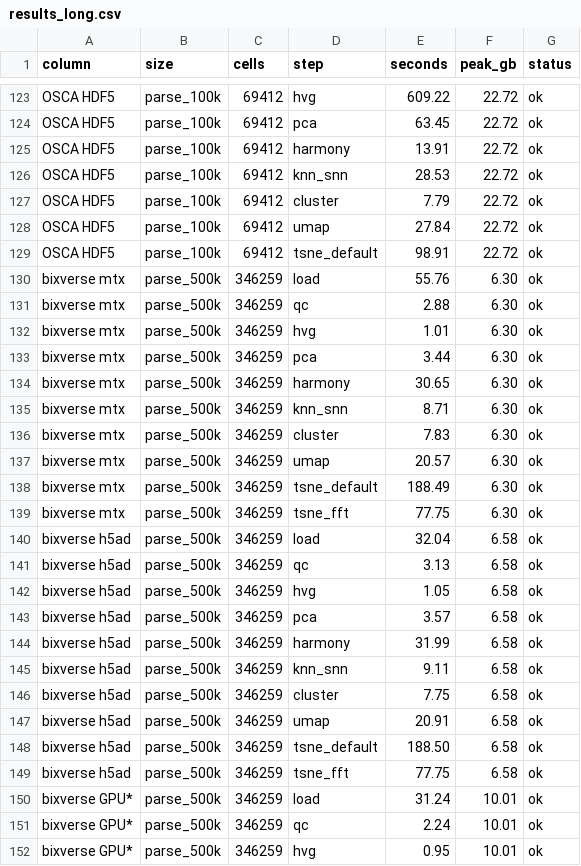
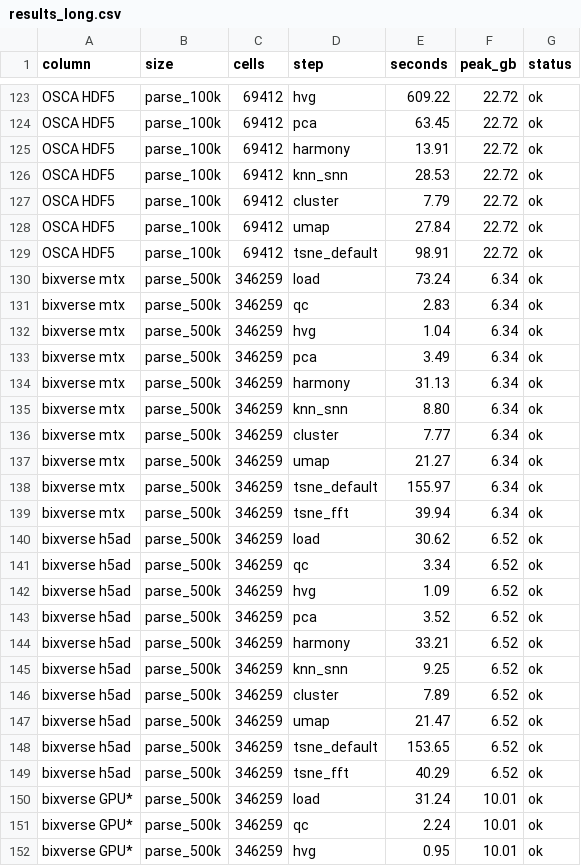
Before and after one commit to GregorLueg/single-cell-benchmark, a CSV file: docs/figures/results_long.csv, drawn as a sheet; only a part is shown, gaps mark what is left out; the diff covers the shown part only.

```diff
--- a/docs/figures/results_long.csv
+++ b/docs/figures/results_long.csv
@@ -129,22 +129,22 @@ OSCA HDF5,parse_100k,69412,umap,27.84,22.72,ok
 OSCA HDF5,parse_100k,69412,tsne_default,98.91,22.72,ok
-bixverse mtx,parse_500k,346259,load,55.76,6.30,ok
-bixverse mtx,parse_500k,346259,qc,2.88,6.30,ok
-bixverse mtx,parse_500k,346259,hvg,1.01,6.30,ok
-bixverse mtx,parse_500k,346259,pca,3.44,6.30,ok
-bixverse mtx,parse_500k,346259,harmony,30.65,6.30,ok
-bixverse mtx,parse_500k,346259,knn_snn,8.71,6.30,ok
-bixverse mtx,parse_500k,346259,cluster,7.83,6.30,ok
-bixverse mtx,parse_500k,346259,umap,20.57,6.30,ok
-bixverse mtx,parse_500k,346259,tsne_default,188.49,6.30,ok
-bixverse mtx,parse_500k,346259,tsne_fft,77.75,6.30,ok
-bixverse h5ad,parse_500k,346259,load,32.04,6.58,ok
-bixverse h5ad,parse_500k,346259,qc,3.13,6.58,ok
-bixverse h5ad,parse_500k,346259,hvg,1.05,6.58,ok
-bixverse h5ad,parse_500k,346259,pca,3.57,6.58,ok
-bixverse h5ad,parse_500k,346259,harmony,31.99,6.58,ok
-bixverse h5ad,parse_500k,346259,knn_snn,9.11,6.58,ok
-bixverse h5ad,parse_500k,346259,cluster,7.75,6.58,ok
-bixverse h5ad,parse_500k,346259,umap,20.91,6.58,ok
-bixverse h5ad,parse_500k,346259,tsne_default,188.50,6.58,ok
-bixverse h5ad,parse_500k,346259,tsne_fft,77.75,6.58,ok
+bixverse mtx,parse_500k,346259,load,73.24,6.34,ok
+bixverse mtx,parse_500k,346259,qc,2.83,6.34,ok
+bixverse mtx,parse_500k,346259,hvg,1.04,6.34,ok
+bixverse mtx,parse_500k,346259,pca,3.49,6.34,ok
+bixverse mtx,parse_500k,346259,harmony,31.13,6.34,ok
+bixverse mtx,parse_500k,346259,knn_snn,8.80,6.34,ok
+bixverse mtx,parse_500k,346259,cluster,7.77,6.34,ok
+bixverse mtx,parse_500k,346259,umap,21.27,6.34,ok
+bixverse mtx,parse_500k,346259,tsne_default,155.97,6.34,ok
+bixverse mtx,parse_500k,346259,tsne_fft,39.94,6.34,ok
+bixverse h5ad,parse_500k,346259,load,30.62,6.52,ok
+bixverse h5ad,parse_500k,346259,qc,3.34,6.52,ok
+bixverse h5ad,parse_500k,346259,hvg,1.09,6.52,ok
+bixverse h5ad,parse_500k,346259,pca,3.52,6.52,ok
+bixverse h5ad,parse_500k,346259,harmony,33.21,6.52,ok
+bixverse h5ad,parse_500k,346259,knn_snn,9.25,6.52,ok
+bixverse h5ad,parse_500k,346259,cluster,7.89,6.52,ok
+bixverse h5ad,parse_500k,346259,umap,21.47,6.52,ok
+bixverse h5ad,parse_500k,346259,tsne_default,153.65,6.52,ok
+bixverse h5ad,parse_500k,346259,tsne_fft,40.29,6.52,ok
 bixverse GPU*,parse_500k,346259,load,31.24,10.01,ok
```
Also changed, not shown: 39 edited cells elsewhere in this file, docs/figures/warm_long.csv, 13 other files.
